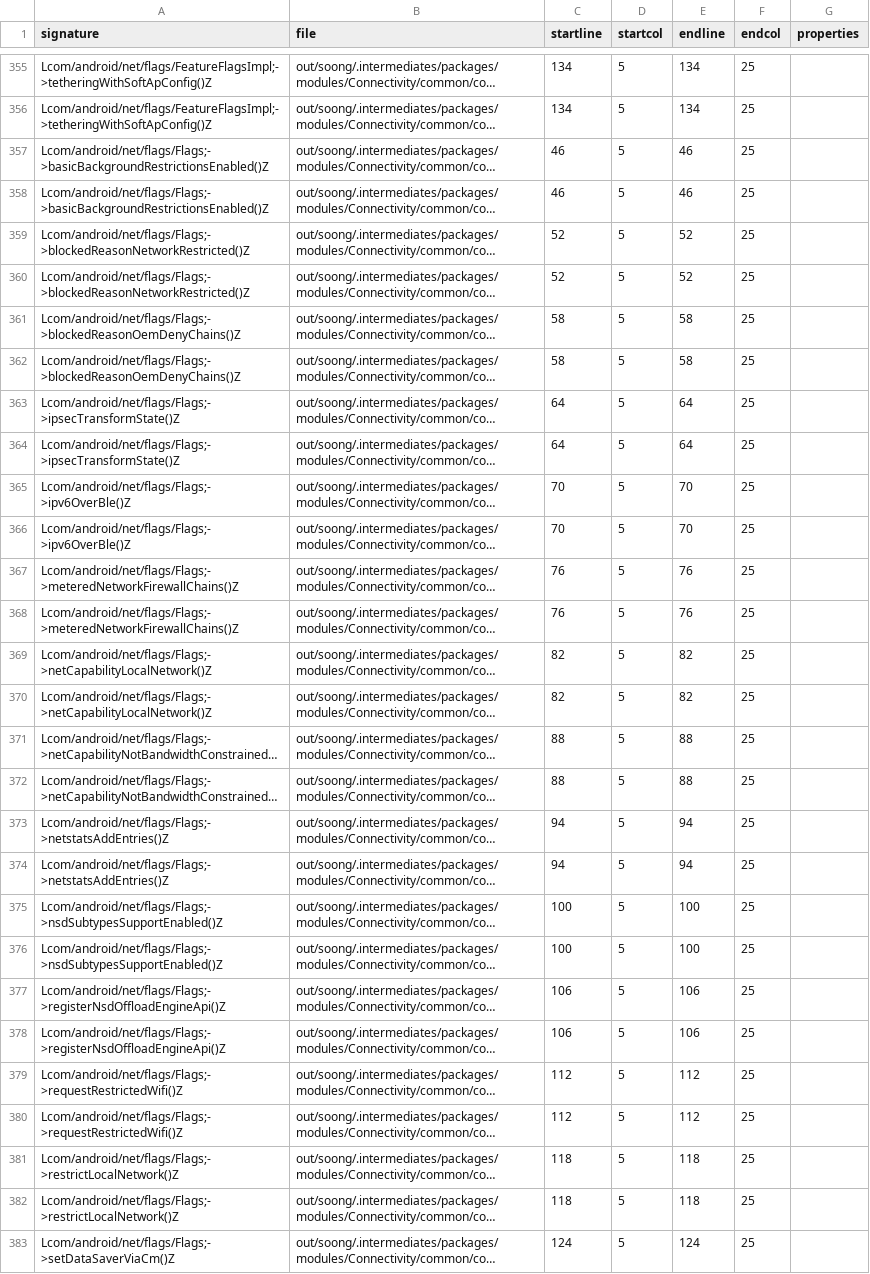
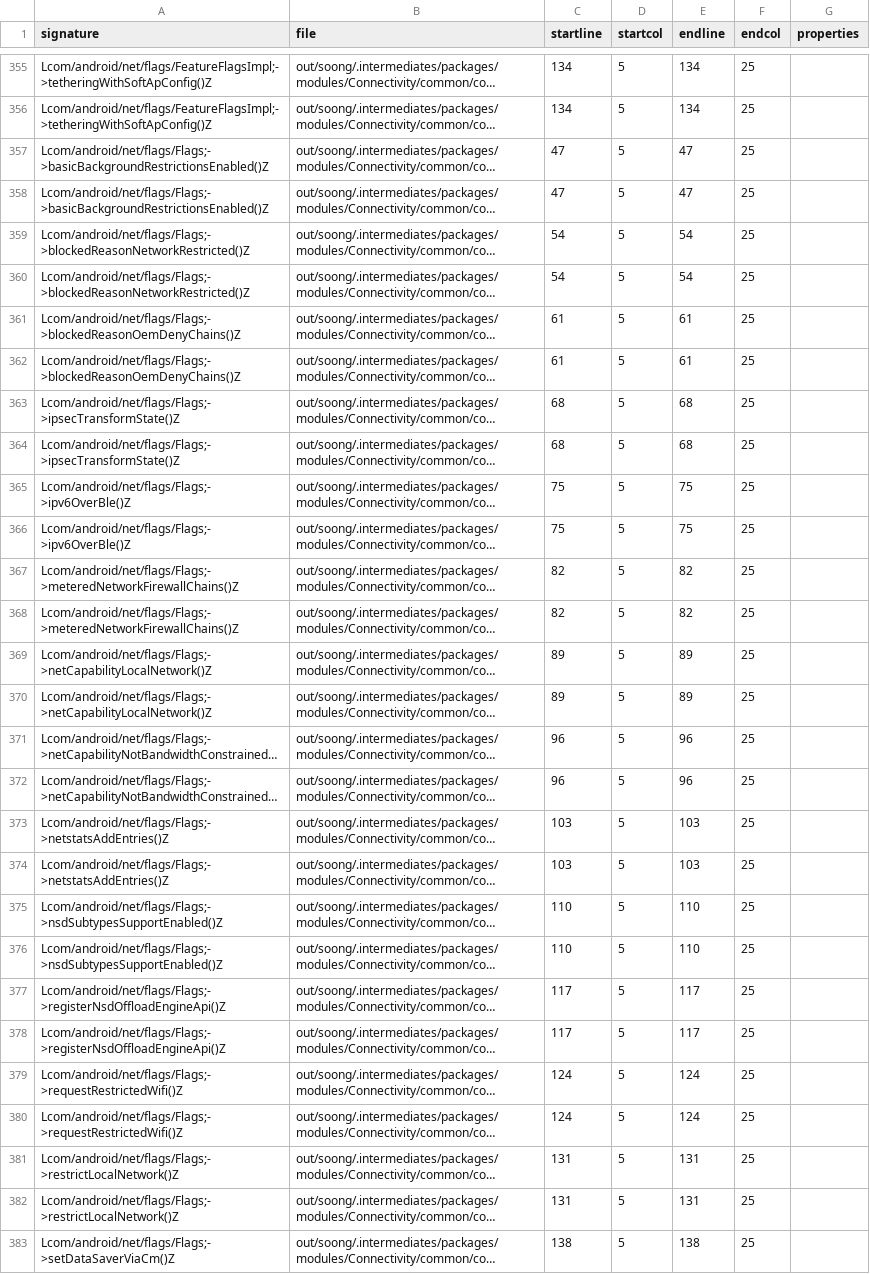
Before and after one commit to CodeLinaro-mirror/la_platform_prebuilts_module_sdk_Connectivity, a CSV file: current/hiddenapi/index.csv, drawn as a sheet; only a part is shown, gaps mark what is left out; long unchanged cells end in …; the diff covers the shown part only; the diff names each change by its address in the sheet, - before the commit and + after, or states it on an @@ line.

```diff
--- a/current/hiddenapi/index.csv
+++ b/current/hiddenapi/index.csv
-C357:C358 (startline): 46
+C357:C358 (startline): 47
-E357:E358 (endline): 46
+E357:E358 (endline): 47
-C359:C360 (startline): 52
+C359:C360 (startline): 54
-E359:E360 (endline): 52
+E359:E360 (endline): 54
-C361:C362 (startline): 58
+C361:C362 (startline): 61
-E361:E362 (endline): 58
+E361:E362 (endline): 61
-C363:C364 (startline): 64
+C363:C364 (startline): 68
-E363:E364 (endline): 64
+E363:E364 (endline): 68
-C365:C366 (startline): 70
+C365:C366 (startline): 75
-E365:E366 (endline): 70
+E365:E366 (endline): 75
-C367:C368 (startline): 76
+C367:C368 (startline): 82
-E367:E368 (endline): 76
+E367:E368 (endline): 82
-C369:C370 (startline): 82
+C369:C370 (startline): 89
-E369:E370 (endline): 82
+E369:E370 (endline): 89
-C371:C372 (startline): 88
+C371:C372 (startline): 96
-E371:E372 (endline): 88
+E371:E372 (endline): 96
-C373:C374 (startline): 94
+C373:C374 (startline): 103
-E373:E374 (endline): 94
+E373:E374 (endline): 103
-C375:C376 (startline): 100
+C375:C376 (startline): 110
-E375:E376 (endline): 100
+E375:E376 (endline): 110
-C377:C378 (startline): 106
+C377:C378 (startline): 117
-E377:E378 (endline): 106
+E377:E378 (endline): 117
-C379:C380 (startline): 112
+C379:C380 (startline): 124
-E379:E380 (endline): 112
+E379:E380 (endline): 124
-C381:C382 (startline): 118
+C381:C382 (startline): 131
-E381:E382 (endline): 118
+E381:E382 (endline): 131
-C383 (startline): 124
+C383 (startline): 138
-E383 (endline): 124
+E383 (endline): 138
```
Also changed, not shown: 118 edited cells elsewhere in this file, current/hiddenapi/filtered-flags.csv, current/hiddenapi/filtered-stub-flags.csv, 11 other files.
